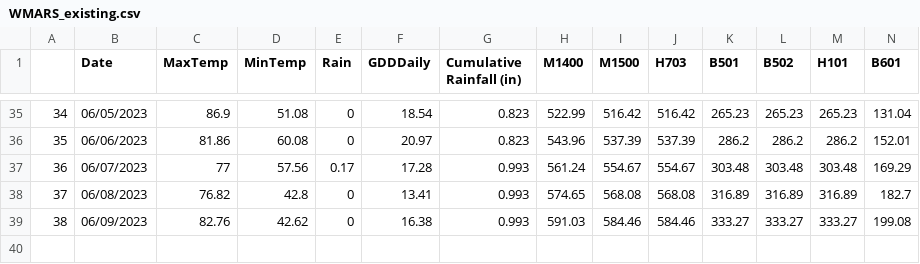
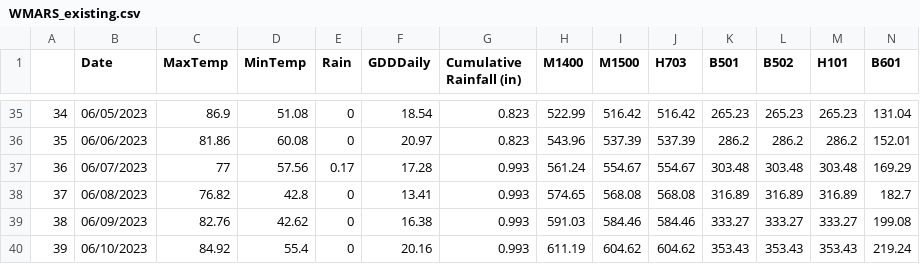
Before and after one commit to acperkins3/GDD-Plots-2023, a CSV file: WMARS_existing.csv, drawn as a sheet; only a part is shown, gaps mark what is left out; rows hold the shown columns only; the diff names each change by its address in the sheet, - before the commit and + after, or states it on an @@ line.

```diff
--- a/WMARS_existing.csv
+++ b/WMARS_existing.csv
+row 40: 39 | 06/10/2023 | 84.92 | 55.4 | 0 | 20.16 | 0.993 | 611.19 | 604.62 | 604.62 | 353.43 | 353.43 | 353.43 | 219.24
```
Also changed, not shown: Arlington_existing.csv, CHMW3.csv, 12 other files.
